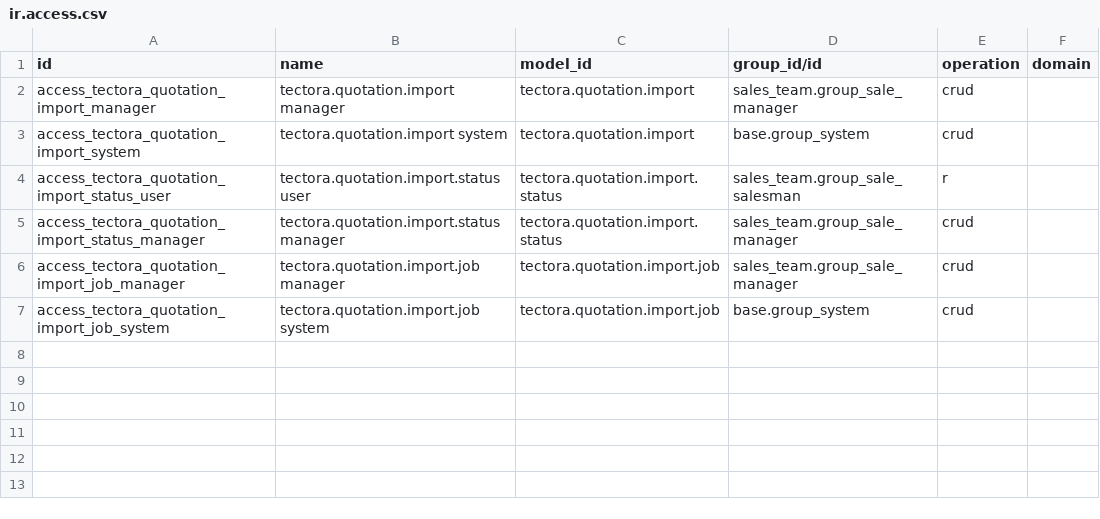
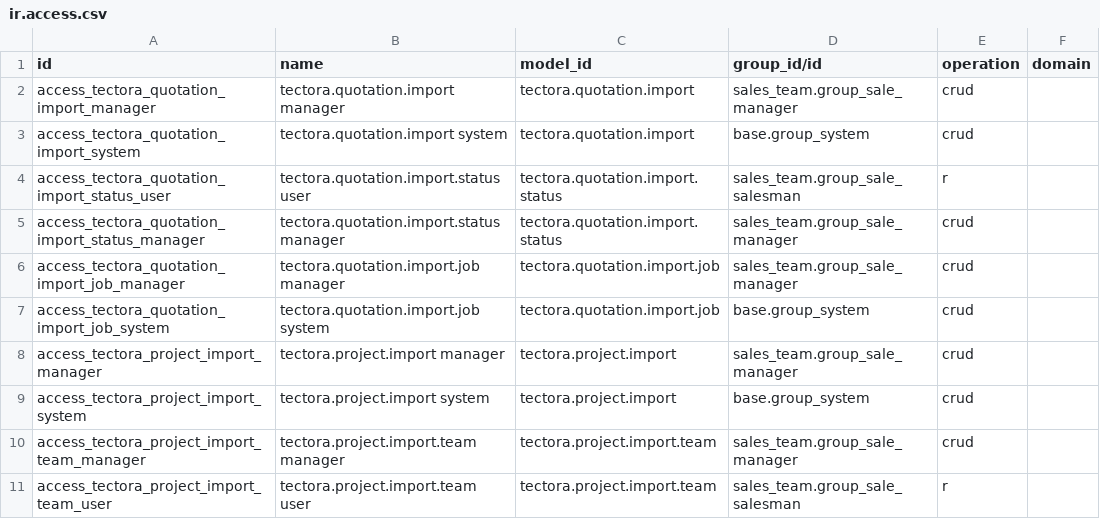
Before and after one commit to DF-DataForge/Tectora, a CSV file: tectora_quotation_import/security/ir.access.csv, drawn as a sheet.

```diff
--- a/tectora_quotation_import/security/ir.access.csv
+++ b/tectora_quotation_import/security/ir.access.csv
@@ -7 +7,5 @@ access_tectora_quotation_import_job_manager,tectora.quotation.import.job manager
 access_tectora_quotation_import_job_system,tectora.quotation.import.job system,tectora.quotation.import.job,base.group_system,crud,
+access_tectora_project_import_manager,tectora.project.import manager,tectora.project.import,sales_team.group_sale_manager,crud,
+access_tectora_project_import_system,tectora.project.import system,tectora.project.import,base.group_system,crud,
+access_tectora_project_import_team_manager,tectora.project.import.team manager,tectora.project.import.team,sales_team.group_sale_manager,crud,
+access_tectora_project_import_team_user,tectora.project.import.team user,tectora.project.import.team,sales_team.group_sale_salesman,r,
```
Also changed, not shown: 14 other files.
